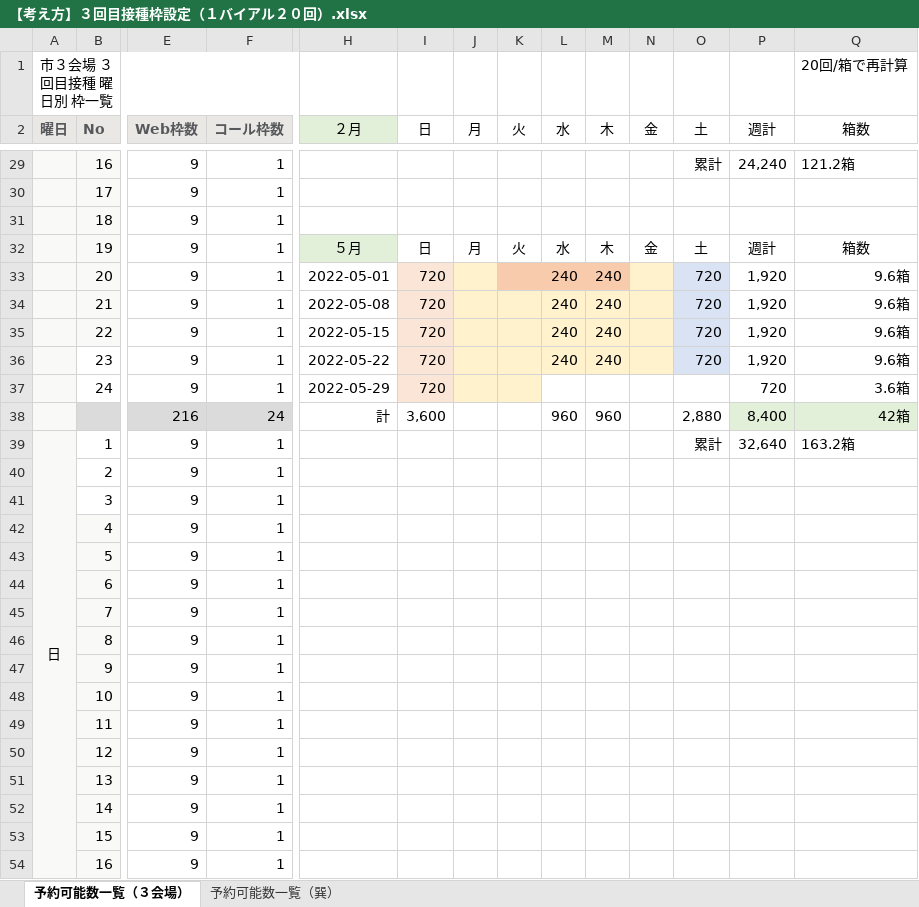
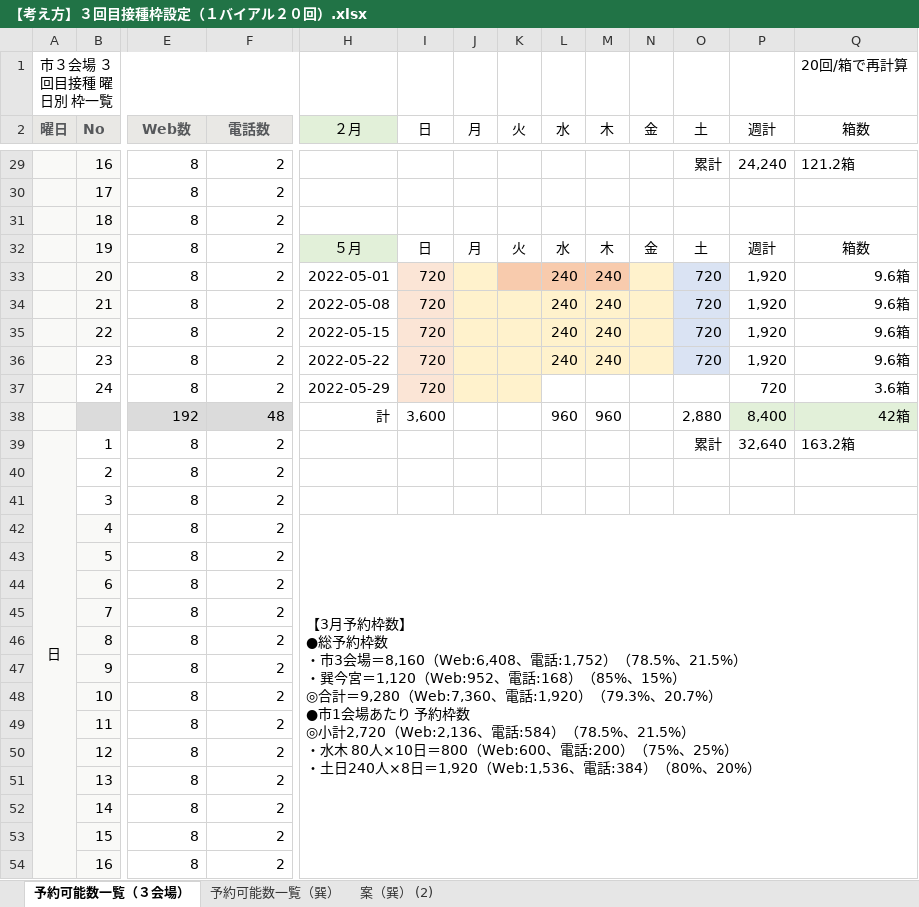
Before and after one commit to 78tch/VaccineYoyaku, an Excel workbook: 6Timetable/data/20220222/【考え方】３回目接種枠設定（１バイアル２０回）.xlsx, sheet 予約可能数一覧（３会場）, drawn as a sheet; only a part is shown, gaps mark what is left out; values as stored, in another font and other column widths than the file's, no borders; ↵ is a line break in a cell; the diff covers the shown part only; the diff names each change by its address in the sheet, - before the commit and + after, or states it on an @@ line.

```diff
--- a/6Timetable/data/20220222/【考え方】３回目接種枠設定（１バイアル２０回）.xlsx (sheet 予約可能数一覧（３会場）)
+++ b/6Timetable/data/20220222/【考え方】３回目接種枠設定（１バイアル２０回）.xlsx (sheet 予約可能数一覧（３会場）)
+sheet tab: 案（巽） (2)
-E2: Web枠数
+E2: Web数
-F2: コール枠数
+F2: 電話数
-E29:E37 (Web数): 9
+E29:E37 (Web数): 8
-F29:F37 (電話数): 1
+F29:F37 (電話数): 2
-E38 (Web数): 216
+E38 (Web数): 192
-F38 (電話数): 24
+F38 (電話数): 48
-E39:E54 (Web数): 9
+E39:E54 (Web数): 8
-F39:F54 (電話数): 1
+F39:F54 (電話数): 2
-H42 (２月): (empty)
+H42 (２月): 【3月予約枠数】 ↵ ●総予約枠数 ↵ ・市3会場＝8,160（Web:6,408、電話:1,752）（78.5%、21.5%） ↵ ・巽今宮＝1,120（Web:952、電話:168）（85%、15%） ↵ ◎合計＝9,280（Web:7,360、電話:1,920）（79.3%、20.7%） ↵ ●市1会場あたり 予約枠数 ↵ ◎小計2,720（Web:2,136、電話:584）（78.5%、21.5%） ↵ ・水木 80人×10日＝800（Web:600、電話:200）（75%、25%） ↵ ・土日240人×8日＝1,920（Web:1,536、電話:384）（80%、20%）
+H42:R63 merged
```
Also changed, not shown: 70 edited cells elsewhere in this sheet, sheet 予約可能数一覧（巽）, formulas that keep their value, 6 other files.
